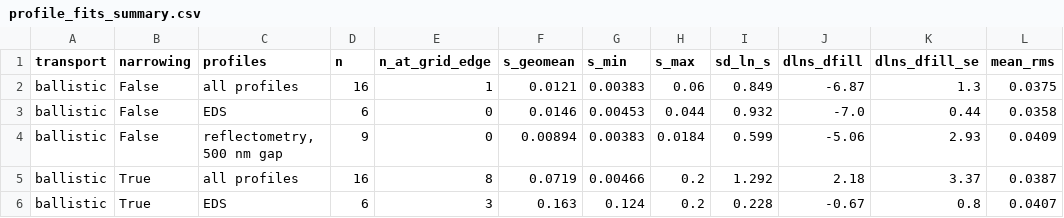
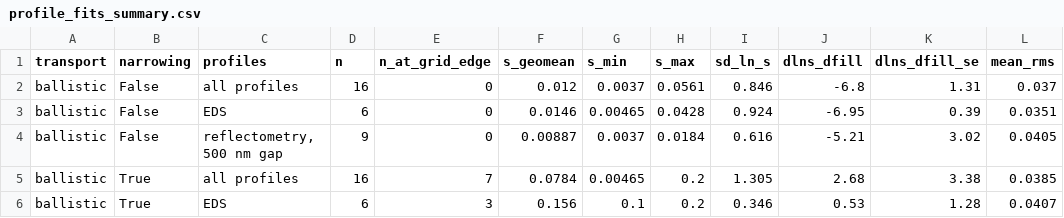
Before and after one commit to Soham-ChemE/ald-conformality, a CSV file: figures/profile_fits_summary.csv, drawn as a sheet; only a part is shown; the diff covers the shown part only.

```diff
--- a/figures/profile_fits_summary.csv
+++ b/figures/profile_fits_summary.csv
@@ -1,6 +1,6 @@
 transport,narrowing,profiles,n,n_at_grid_edge,s_geomean,s_min,s_max,sd_ln_s,dlns_dfill,dlns_dfill_se,mean_rms
-ballistic,False,all profiles,16,1,0.0121,0.00383,0.06,0.849,-6.87,1.3,0.0375
-ballistic,False,EDS,6,0,0.0146,0.00453,0.044,0.932,-7.0,0.44,0.0358
-ballistic,False,"reflectometry, 500 nm gap",9,0,0.00894,0.00383,0.0184,0.599,-5.06,2.93,0.0409
-ballistic,True,all profiles,16,8,0.0719,0.00466,0.2,1.292,2.18,3.37,0.0387
-ballistic,True,EDS,6,3,0.163,0.124,0.2,0.228,-0.67,0.8,0.0407
+ballistic,False,all profiles,16,0,0.012,0.0037,0.0561,0.846,-6.8,1.31,0.037
+ballistic,False,EDS,6,0,0.0146,0.00465,0.0428,0.924,-6.95,0.39,0.0351
+ballistic,False,"reflectometry, 500 nm gap",9,0,0.00887,0.0037,0.0184,0.616,-5.21,3.02,0.0405
+ballistic,True,all profiles,16,7,0.0784,0.00465,0.2,1.305,2.68,3.38,0.0385
+ballistic,True,EDS,6,3,0.156,0.1,0.2,0.346,0.53,1.28,0.0407
```
Also changed, not shown: 93 edited cells elsewhere in this file, figures/profile_fits.csv, figures/profile_fits_cut0.3.csv, 10 other files.
